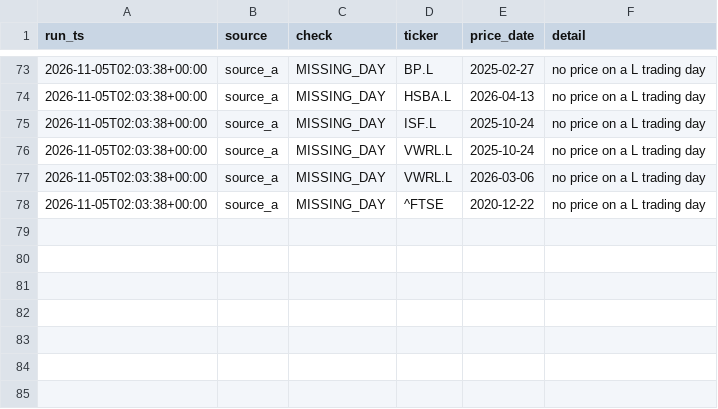
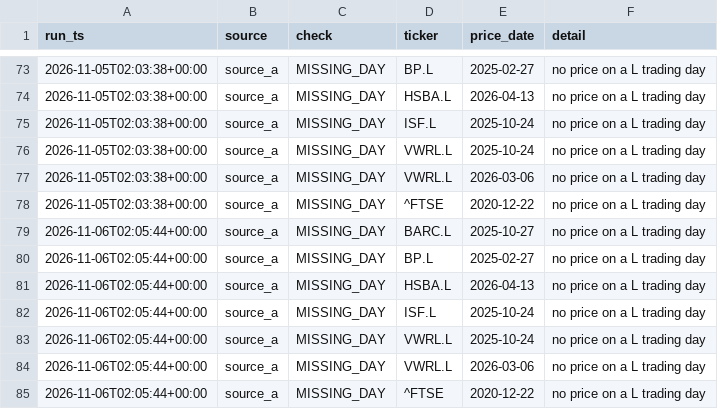
Before and after one commit to ZJA97/fin-data-pipeline, a CSV file: data/exports/dq_results.csv, drawn as a sheet; only a part is shown, gaps mark what is left out; the diff names each change by its address in the sheet, - before the commit and + after, or states it on an @@ line.

```diff
--- a/data/exports/dq_results.csv
+++ b/data/exports/dq_results.csv
+row 79: 2026-11-06T02:05:44+00:00 | source_a | MISSING_DAY | BARC.L | 2025-10-27 | no price on a L trading day
+row 80: 2026-11-06T02:05:44+00:00 | source_a | MISSING_DAY | BP.L | 2025-02-27 | no price on a L trading day
+row 81: 2026-11-06T02:05:44+00:00 | source_a | MISSING_DAY | HSBA.L | 2026-04-13 | no price on a L trading day
+row 82: 2026-11-06T02:05:44+00:00 | source_a | MISSING_DAY | ISF.L | 2025-10-24 | no price on a L trading day
+row 83: 2026-11-06T02:05:44+00:00 | source_a | MISSING_DAY | VWRL.L | 2025-10-24 | no price on a L trading day
+row 84: 2026-11-06T02:05:44+00:00 | source_a | MISSING_DAY | VWRL.L | 2026-03-06 | no price on a L trading day
+row 85: 2026-11-06T02:05:44+00:00 | source_a | MISSING_DAY | ^FTSE | 2020-12-22 | no price on a L trading day
```
Also changed, not shown: data/exports/run_log.csv, powerbi/data/dim_date.csv, 5 other files.
